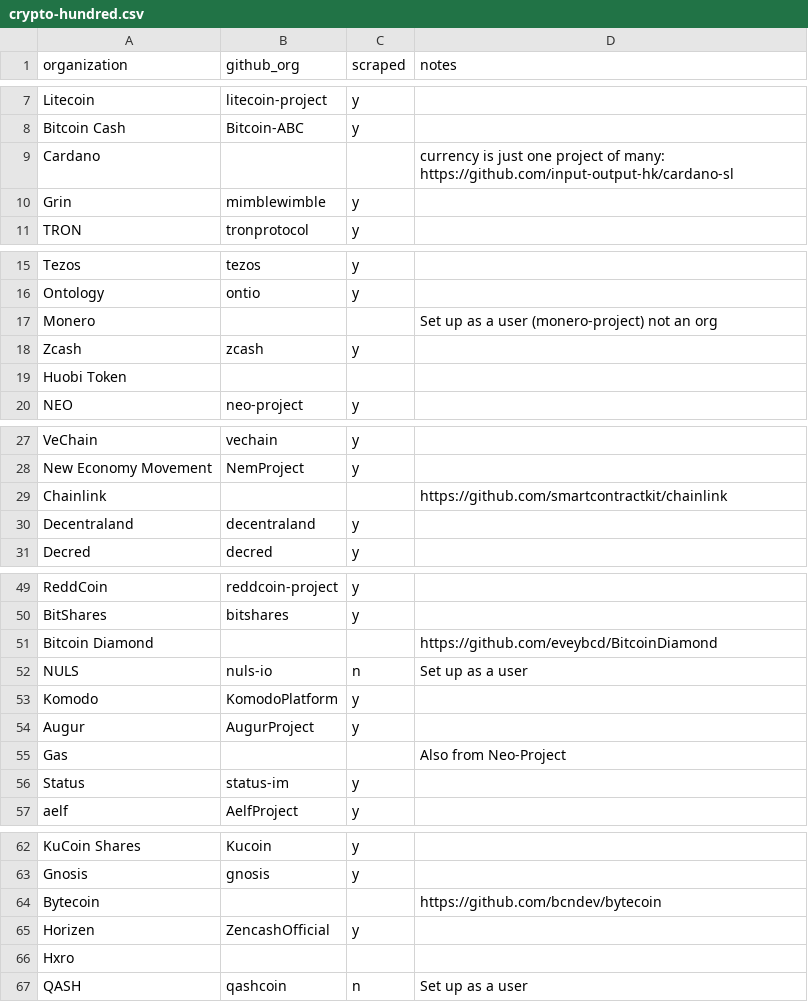
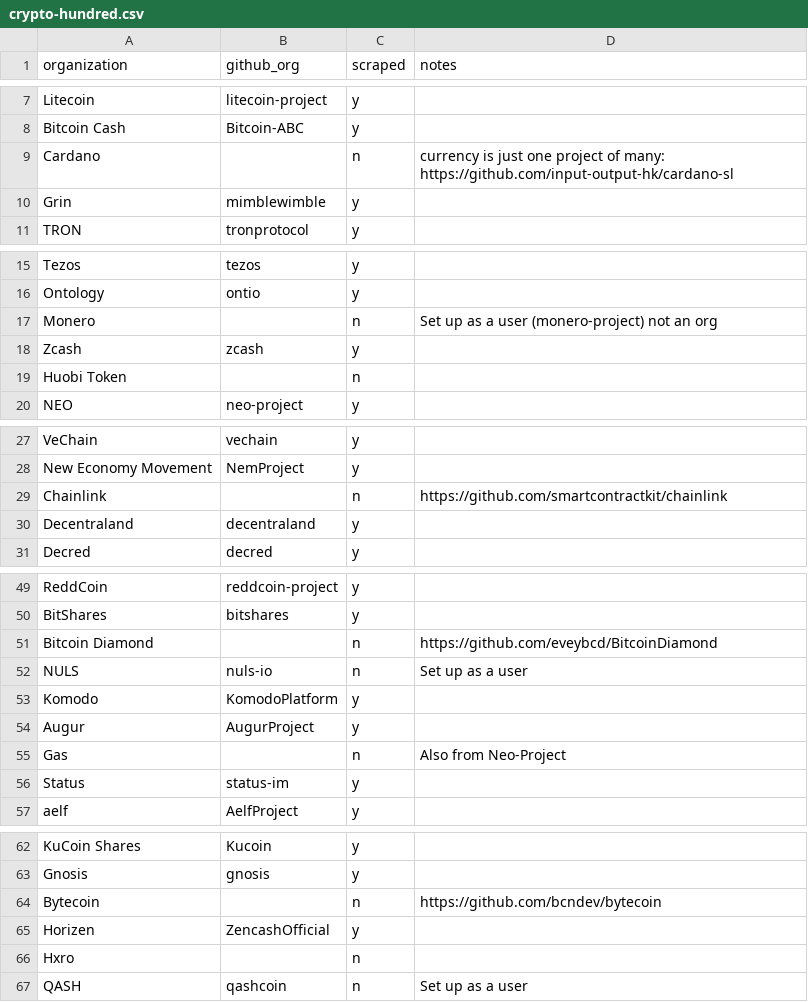
Before and after one commit to corintxt/crypto-gender-investigation, a CSV file: crypto-hundred.csv, drawn as a sheet; only a part is shown, gaps mark what is left out; the diff covers the shown part only.

Commit message:
Add crypto-twenty.csv

```diff
--- a/crypto-hundred.csv
+++ b/crypto-hundred.csv
@@ -8,3 +8,3 @@ Litecoin,litecoin-project,y,
 Bitcoin Cash,Bitcoin-ABC,y,
-Cardano,,,currency is just one project of many: https://github.com/input-output-hk/cardano-sl
+Cardano,,n,currency is just one project of many: https://github.com/input-output-hk/cardano-sl
 Grin,mimblewimble,y,
@@ -16,5 +16,5 @@ Tezos,tezos,y,
 Ontology,ontio,y,
-Monero,,,Set up as a user (monero-project) not an org
+Monero,,n,Set up as a user (monero-project) not an org
 Zcash,zcash,y,
-Huobi Token,,,
+Huobi Token,,n,
 NEO,neo-project,y,
@@ -28,3 +28,3 @@ VeChain,vechain,y,
 New Economy Movement,NemProject,y,
-Chainlink,,,https://github.com/smartcontractkit/chainlink
+Chainlink,,n,https://github.com/smartcontractkit/chainlink
 Decentraland,decentraland,y,
@@ -50,3 +50,3 @@ ReddCoin,reddcoin-project,y,
 BitShares,bitshares,y,
-Bitcoin Diamond,,,https://github.com/eveybcd/BitcoinDiamond
+Bitcoin Diamond,,n,https://github.com/eveybcd/BitcoinDiamond
 NULS,nuls-io,n,Set up as a user
@@ -54,3 +54,3 @@ Komodo,KomodoPlatform,y,
 Augur,AugurProject,y,
-Gas,,,Also from Neo-Project
+Gas,,n,Also from Neo-Project
 Status,status-im,y,
@@ -63,5 +63,5 @@ KuCoin Shares,Kucoin,y,
 Gnosis,gnosis,y,
-Bytecoin,,,https://github.com/bcndev/bytecoin
+Bytecoin,,n,https://github.com/bcndev/bytecoin
 Horizen,ZencashOfficial,y,
-Hxro,,,
+Hxro,,n,
 QASH,qashcoin,n,Set up as a user
```
Also changed, not shown: 4 edited cells elsewhere in this file, 1 other file.
